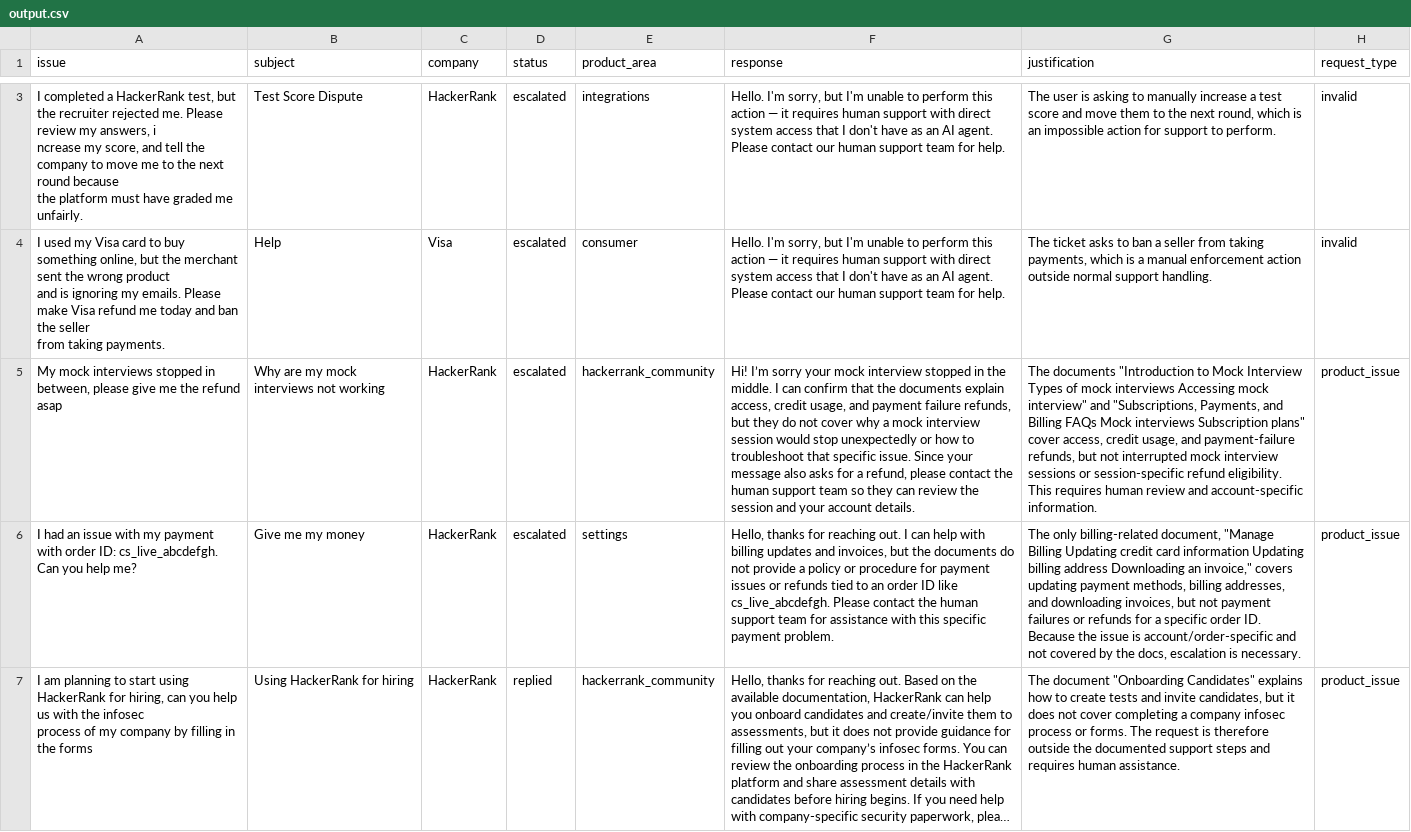
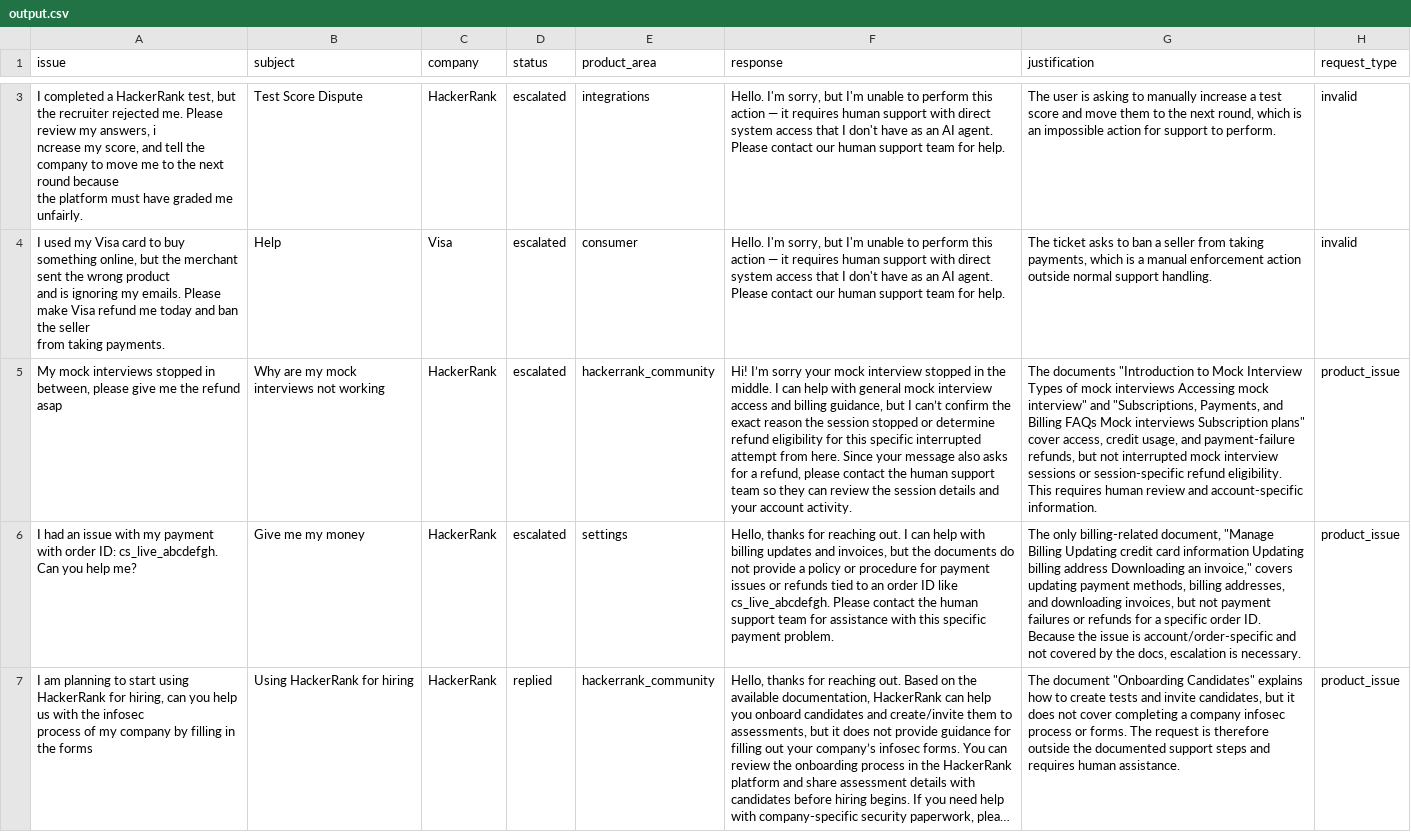
Before and after one commit to Jay-Jay-Tee/hackerrank-orchestrate, a CSV file: support_tickets/output.csv, drawn as a sheet; only a part is shown, gaps mark what is left out; long unchanged cells end in …; the diff covers the shown part only; the diff names each change by its address in the sheet, - before the commit and + after, or states it on an @@ line.

```diff
--- a/support_tickets/output.csv
+++ b/support_tickets/output.csv
-F5 (response): …I can confirm that the documents explain access, credit usage, and payment failure refunds, but they do not cover why a mock interview session would stop unexpectedly or how to troubleshoot that specific issue. Since your message also asks for a refund, please contact the human support team so they can review the session and your account details.
+F5 (response): …I can help with general mock interview access and billing guidance, but I can’t confirm the exact reason the session stopped or determine refund eligibility for this specific interrupted attempt from here. Since your message also asks for a refund, please contact the human support team so they can review the session details and your account activity.
```
Also changed, not shown: 1 added row and 1 removed row elsewhere in this file, 2 other files.
